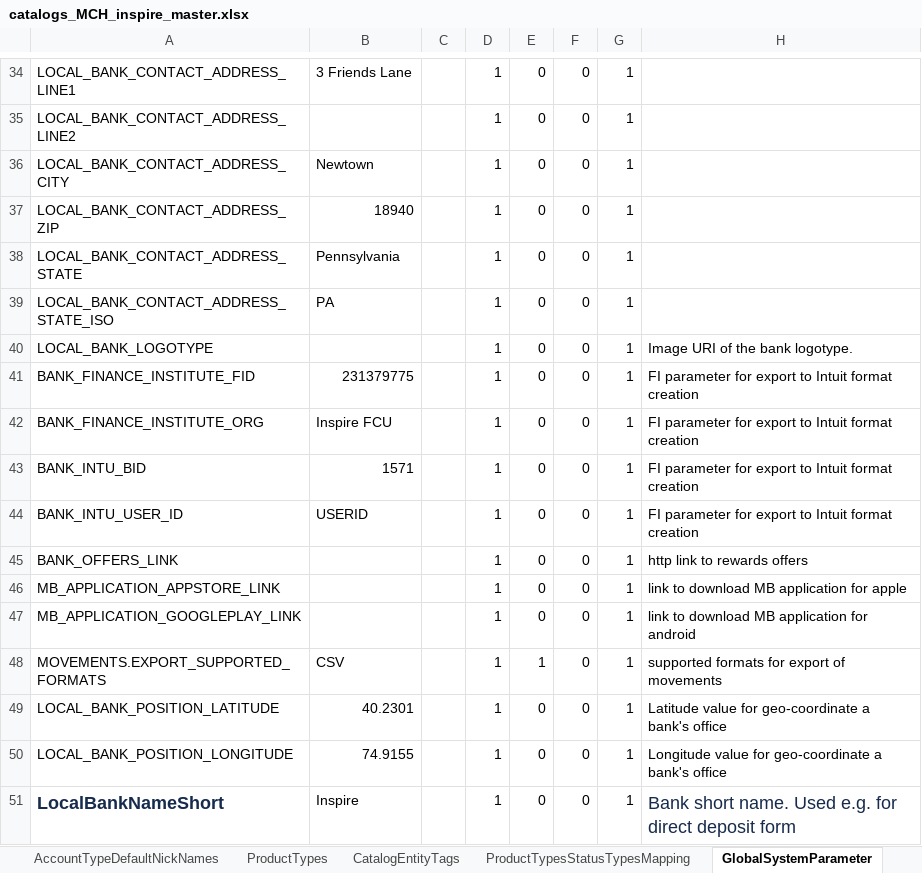
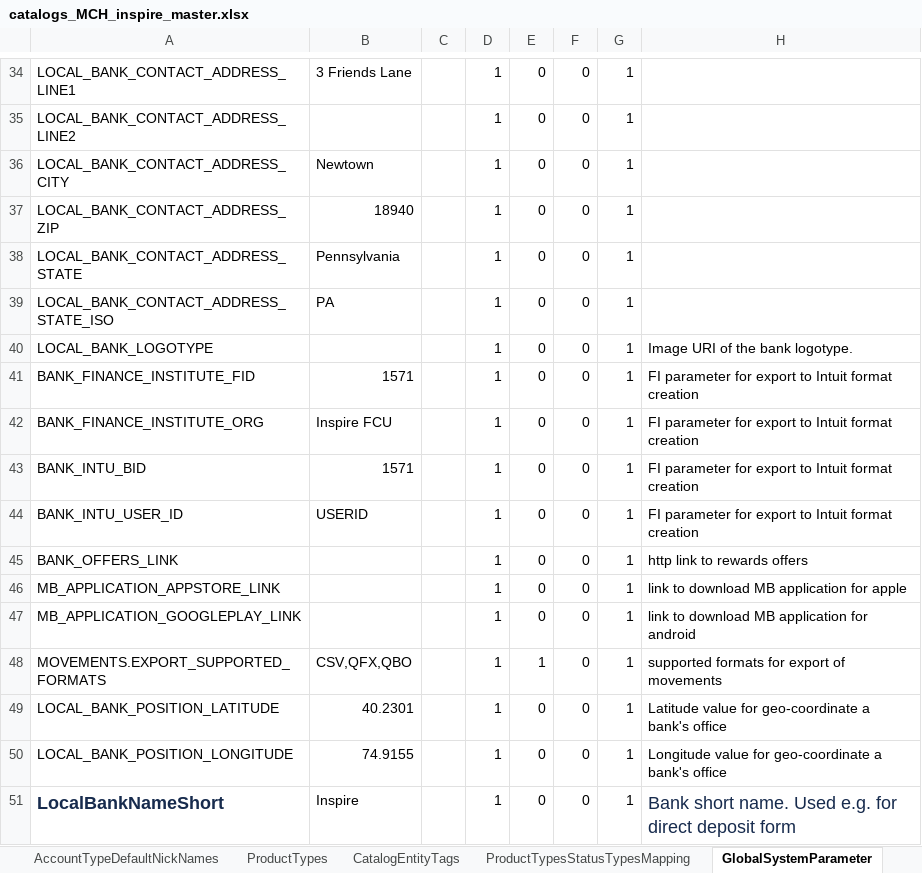
Before and after one commit to nymbusinc/nymbusolbapp, an Excel workbook: banks/inspire/catalog/catalogs_MCH_inspire_master.xlsx, sheet GlobalSystemParameter, drawn as a sheet; only a part is shown, gaps mark what is left out; values as stored, in another font and other column widths than the file's, no borders; the diff names each change by its address in the sheet, - before the commit and + after, or states it on an @@ line.

```diff
--- a/banks/inspire/catalog/catalogs_MCH_inspire_master.xlsx (sheet GlobalSystemParameter)
+++ b/banks/inspire/catalog/catalogs_MCH_inspire_master.xlsx (sheet GlobalSystemParameter)
-B41: 231379775
+B41: 1571
-B48: CSV
+B48: CSV,QFX,QBO
```
Also changed, not shown: sheet Disclaimers.
